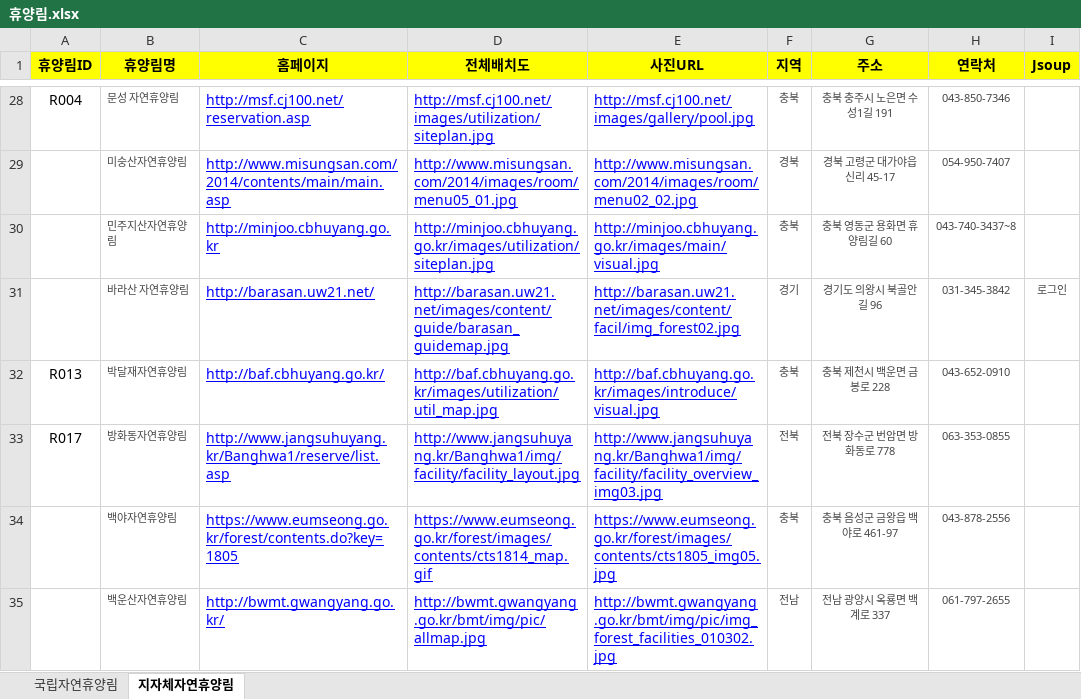
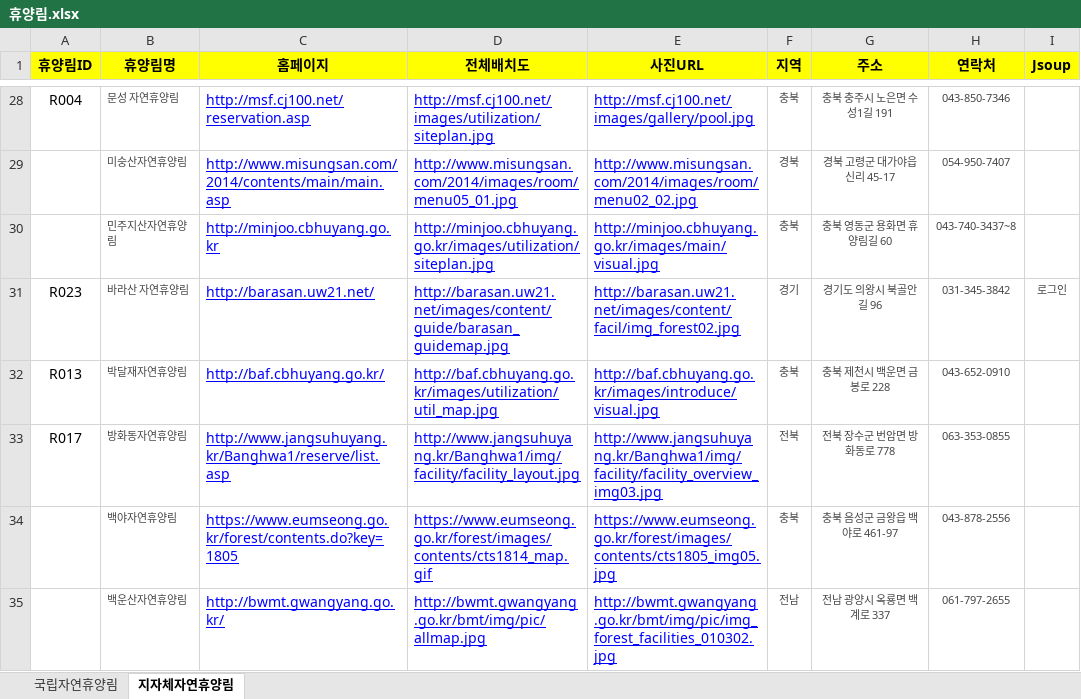
Before and after one commit to craftyworks/honsul-inthewood-spider, an Excel workbook: 휴양림.xlsx, sheet 지자체자연휴양림, drawn as a sheet; only a part is shown, gaps mark what is left out; values as stored, in another font and other column widths than the file's, no borders; the diff names each change by its address in the sheet, - before the commit and + after, or states it on an @@ line.

```diff
--- a/휴양림.xlsx (sheet 지자체자연휴양림)
+++ b/휴양림.xlsx (sheet 지자체자연휴양림)
-A31 (휴양림ID): (empty)
+A31 (휴양림ID): R023
```
Also changed, not shown: 휴양림정보.xlsx, 4 other files.
